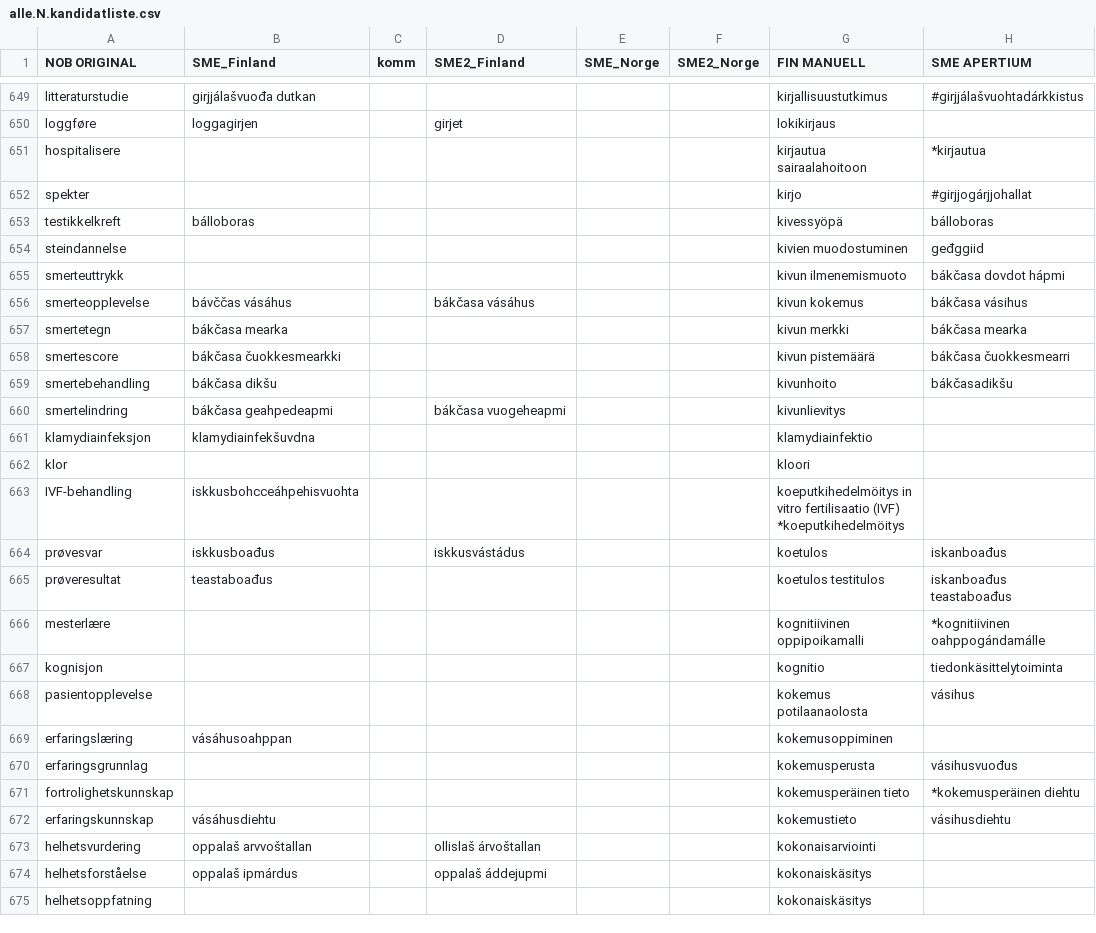
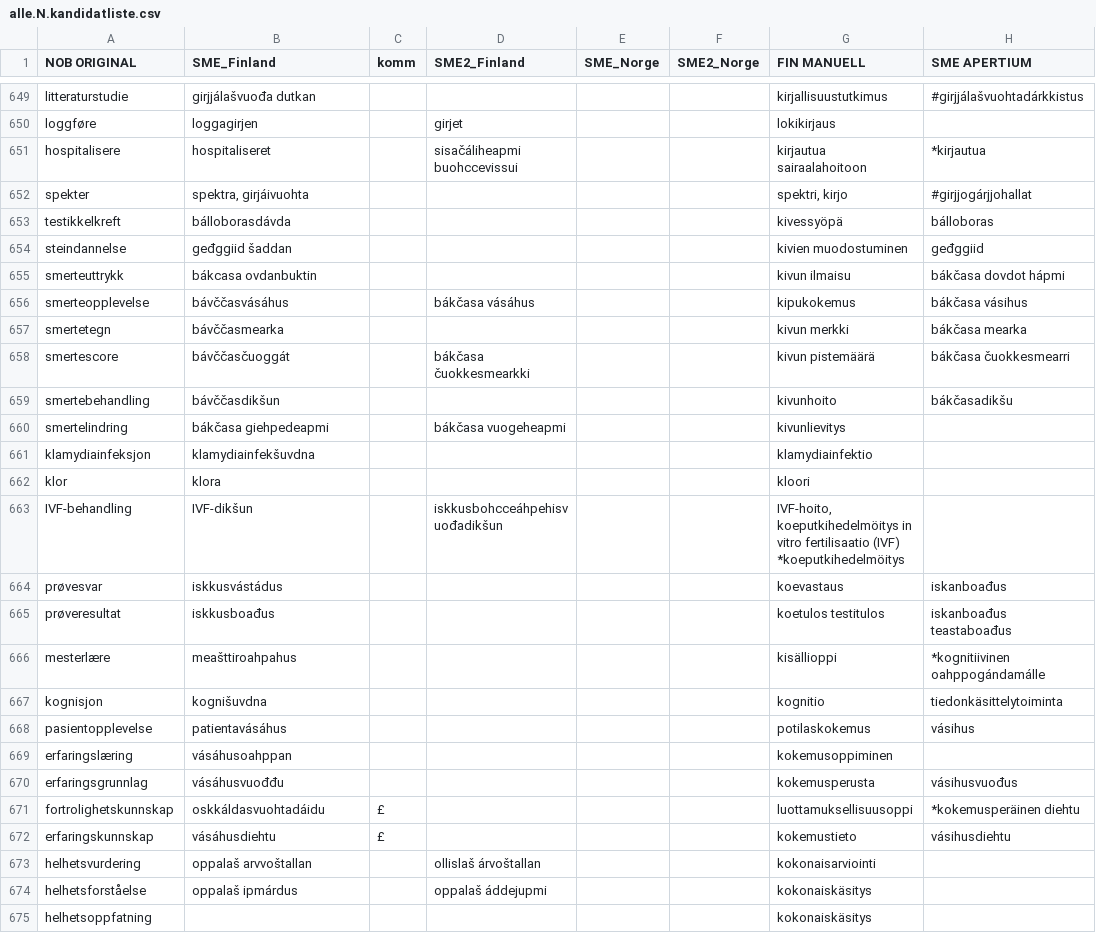
Before and after one commit to giellalt/term-sme-x-nursing, a CSV file: materiale/norsk/grunnleggende_sykepleie/alle.N.kandidatliste.csv, drawn as a sheet; only a part is shown, gaps mark what is left out; the diff names each change by its address in the sheet, - before the commit and + after, or states it on an @@ line.

Commit message:
651-672
£ 671, 672 kunnskap- mearkkašupmi?

```diff
--- a/materiale/norsk/grunnleggende_sykepleie/alle.N.kandidatliste.csv
+++ b/materiale/norsk/grunnleggende_sykepleie/alle.N.kandidatliste.csv
-B651 (SME_Finland): (empty)
+B651 (SME_Finland): hospitaliseret
-D651 (SME2_Finland): (empty)
+D651 (SME2_Finland): sisačáliheapmi buohccevissui
-B652 (SME_Finland): (empty)
+B652 (SME_Finland): spektra, girjáivuohta
-G652 (FIN MANUELL): kirjo
+G652 (FIN MANUELL): spektri, kirjo
-B653 (SME_Finland): bálloboras
+B653 (SME_Finland): bálloborasdávda
-B654 (SME_Finland): (empty)
+B654 (SME_Finland): geđggiid šaddan
-B655 (SME_Finland): (empty)
+B655 (SME_Finland): bákcasa ovdanbuktin
-G655 (FIN MANUELL): kivun ilmenemismuoto
+G655 (FIN MANUELL): kivun ilmaisu
-B656 (SME_Finland): bávččas vásáhus
+B656 (SME_Finland): bávččasvásáhus
-G656 (FIN MANUELL): kivun kokemus
+G656 (FIN MANUELL): kipukokemus
-B657 (SME_Finland): bákčasa mearka
+B657 (SME_Finland): bávččasmearka
-B658 (SME_Finland): bákčasa čuokkesmearkki
+B658 (SME_Finland): bávččasčuoggát
-D658 (SME2_Finland): (empty)
+D658 (SME2_Finland): bákčasa čuokkesmearkki
-B659 (SME_Finland): bákčasa dikšu
+B659 (SME_Finland): bávččasdikšun
-B660 (SME_Finland): bákčasa geahpedeapmi
+B660 (SME_Finland): bákčasa giehpedeapmi
-B662 (SME_Finland): (empty)
+B662 (SME_Finland): klora
-B663 (SME_Finland): iskkusbohcceáhpehisvuohta
+B663 (SME_Finland): IVF-dikšun
-D663 (SME2_Finland): (empty)
+D663 (SME2_Finland): iskkusbohcceáhpehisvuođadikšun
-G663 (FIN MANUELL): koeputkihedelmöitys in…
+G663 (FIN MANUELL): IVF-hoito, koeputkihedelmöitys in…
-B664 (SME_Finland): iskkusboađus
+B664 (SME_Finland): iskkusvástádus
-D664 (SME2_Finland): iskkusvástádus
+D664 (SME2_Finland): (empty)
-G664 (FIN MANUELL): koetulos
+G664 (FIN MANUELL): koevastaus
-B665 (SME_Finland): teastaboađus
+B665 (SME_Finland): iskkusboađus
-B666 (SME_Finland): (empty)
+B666 (SME_Finland): meašttiroahpahus
-G666 (FIN MANUELL): kognitiivinen oppipoikamalli
+G666 (FIN MANUELL): kisällioppi
-B667 (SME_Finland): (empty)
+B667 (SME_Finland): kognišuvdna
-B668 (SME_Finland): (empty)
+B668 (SME_Finland): patientavásáhus
-G668 (FIN MANUELL): kokemus potilaanaolosta
+G668 (FIN MANUELL): potilaskokemus
-B670 (SME_Finland): (empty)
+B670 (SME_Finland): vásáhusvuođđu
-B671 (SME_Finland): (empty)
+B671 (SME_Finland): oskkáldasvuohtadáidu
-C671:C672 (komm): (empty)
+C671:C672 (komm): £
-G671 (FIN MANUELL): kokemusperäinen tieto
+G671 (FIN MANUELL): luottamuksellisuusoppi
```
